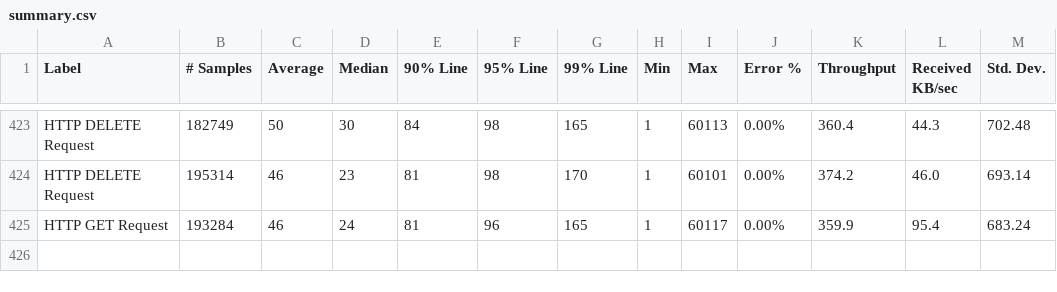
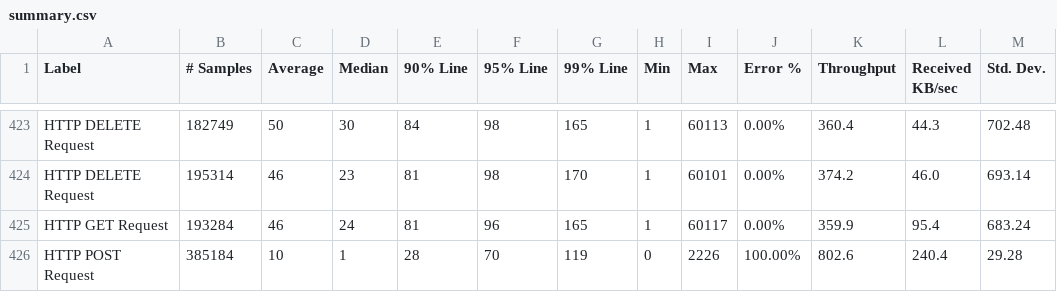
Before and after one commit to ballerina-platform/module-ballerinax-oracledb, a CSV file: load-tests/online_shop/results/summary.csv, drawn as a sheet; only a part is shown, gaps mark what is left out.

Commit message:
Update online_shop test results on Fri Jun  2 05:09:24 UTC 2023

```diff
--- a/load-tests/online_shop/results/summary.csv
+++ b/load-tests/online_shop/results/summary.csv
@@ -425 +425,2 @@ HTTP DELETE Request,195314,46,23,81,98,170,1,60101,0.00%,374.2,46.0,693.14
 HTTP GET Request,193284,46,24,81,96,165,1,60117,0.00%,359.9,95.4,683.24
+HTTP POST Request,385184,10,1,28,70,119,0,2226,100.00%,802.6,240.4,29.28
```
